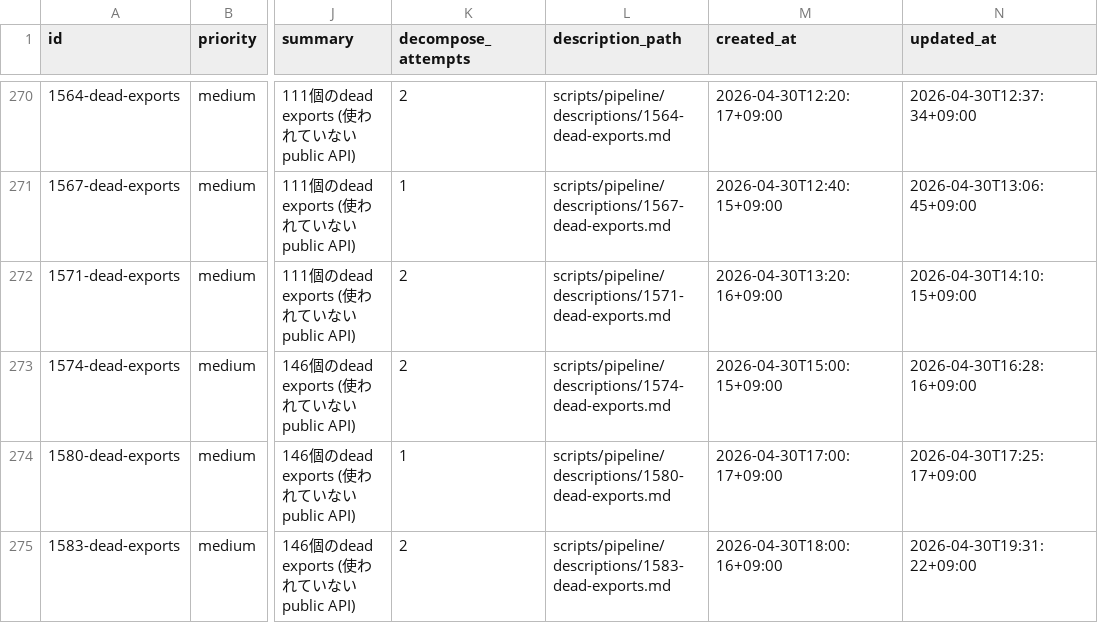
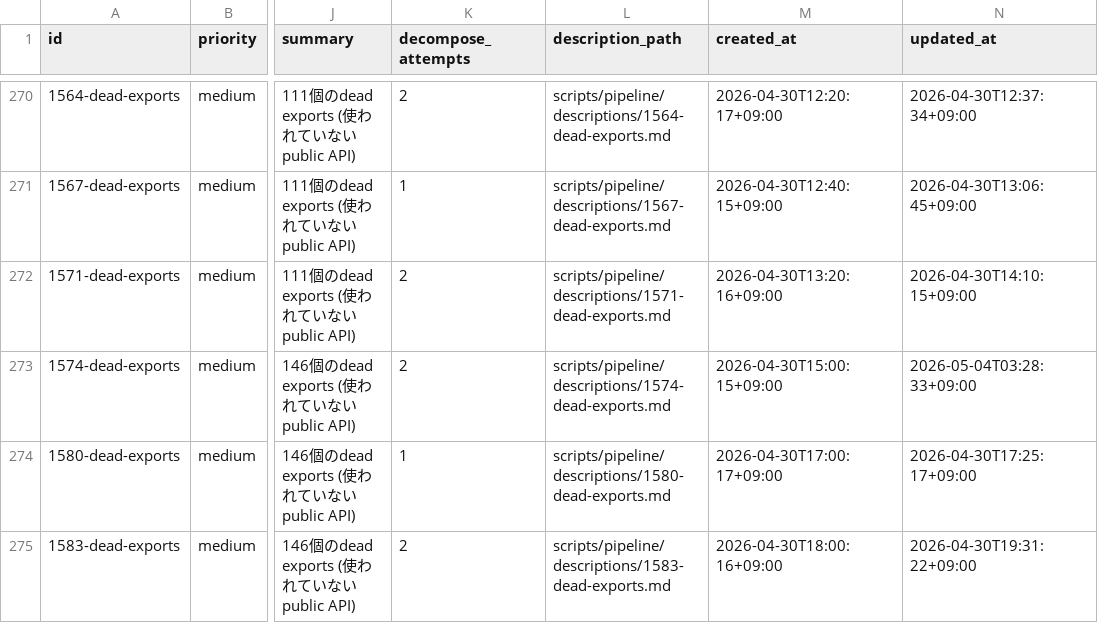
Before and after one commit to laximgqozaZZZYT/obsidian-graph-island, a CSV file: scripts/pipeline/issues.csv, drawn as a sheet; only a part is shown, gaps mark what is left out; the diff names each change by its address in the sheet, - before the commit and + after, or states it on an @@ line.

```diff
--- a/scripts/pipeline/issues.csv
+++ b/scripts/pipeline/issues.csv
-N273 (updated_at): 2026-04-30T16:28:16+09:00
+N273 (updated_at): 2026-05-04T03:28:33+09:00
```
Also changed, not shown: scripts/pipeline/tasks.csv.
